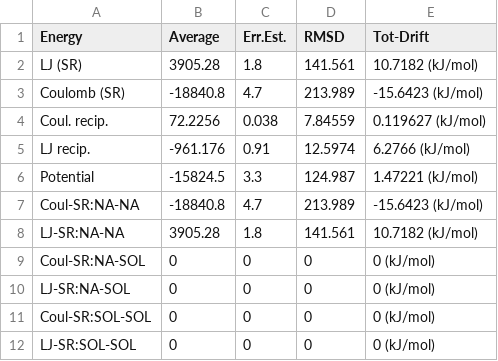
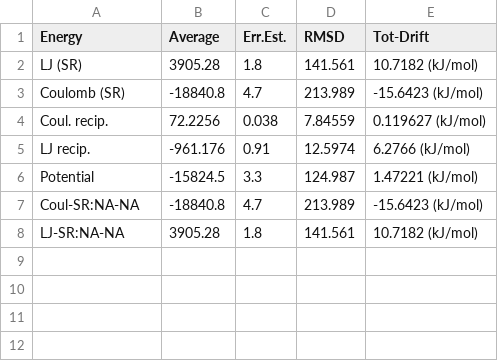
Before and after one commit to jspaezp/purdue_webpage, a CSV file: sub4/ions_in_water/data/single_NA_energies.csv, drawn as a sheet; the diff names each change by its address in the sheet, - before the commit and + after, or states it on an @@ line.

```diff
--- a/sub4/ions_in_water/data/single_NA_energies.csv
+++ b/sub4/ions_in_water/data/single_NA_energies.csv
-row 9: Coul-SR:NA-SOL | 0 | 0 | 0 | 0 (kJ/mol)
-row 10: LJ-SR:NA-SOL | 0 | 0 | 0 | 0 (kJ/mol)
-row 11: Coul-SR:SOL-SOL | 0 | 0 | 0 | 0 (kJ/mol)
-row 12: LJ-SR:SOL-SOL | 0 | 0 | 0 | 0 (kJ/mol)
```
Also changed, not shown: sub4/ions_in_water/data/single_CL_energies.csv, sub4/ions_in_water/data/six_CL_energies.csv, 1 other file.
